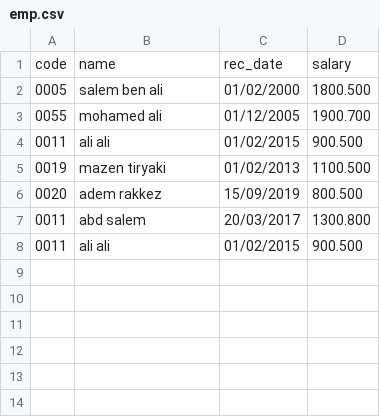
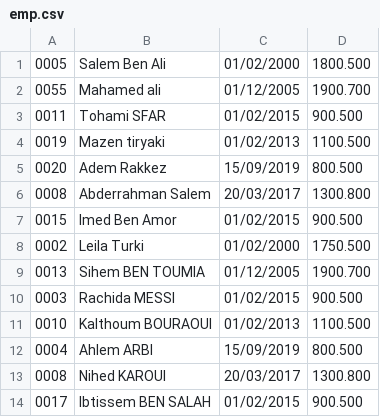
Before and after one commit to feridHelali/codeforteen-2020-2021, a CSV file: algo_programing/tri/emp.csv, drawn as a sheet.

```diff
--- a/algo_programing/tri/emp.csv
+++ b/algo_programing/tri/emp.csv
@@ -1,8 +1,14 @@
-code;name;rec_date;salary;
-0005;salem ben ali;01/02/2000;1800.500;
-0055;mohamed ali;01/12/2005;1900.700;
-0011;ali ali;01/02/2015;900.500;
-0019;mazen tiryaki;01/02/2013;1100.500;
-0020;adem rakkez;15/09/2019;800.500;
-0011;abd salem;20/03/2017;1300.800;
-0011;ali ali;01/02/2015;900.500;
+0005;Salem Ben Ali;01/02/2000;1800.500
+0055;Mahamed ali;01/12/2005;1900.700
+0011;Tohami SFAR;01/02/2015;900.500
+0019;Mazen tiryaki;01/02/2013;1100.500
+0020;Adem Rakkez;15/09/2019;800.500
+0008;Abderrahman Salem;20/03/2017;1300.800
+0015;Imed Ben Amor;01/02/2015;900.500
+0002;Leila Turki;01/02/2000;1750.500
+0013;Sihem BEN TOUMIA;01/12/2005;1900.700
+0003;Rachida MESSI;01/02/2015;900.500
+0010;Kalthoum BOURAOUI;01/02/2013;1100.500
+0004;Ahlem ARBI;15/09/2019;800.500
+0008;Nihed KAROUI;20/03/2017;1300.800
+0017;Ibtissem BEN SALAH;01/02/2015;900.500
```
Also changed, not shown: 4 other files.
